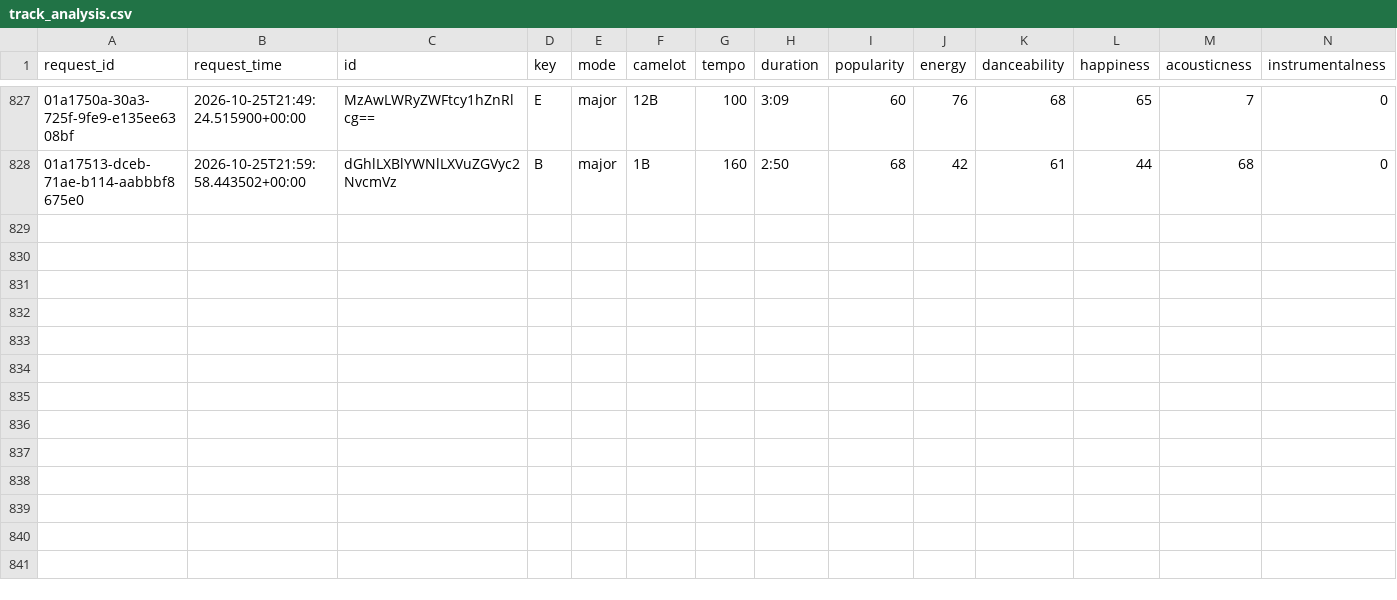
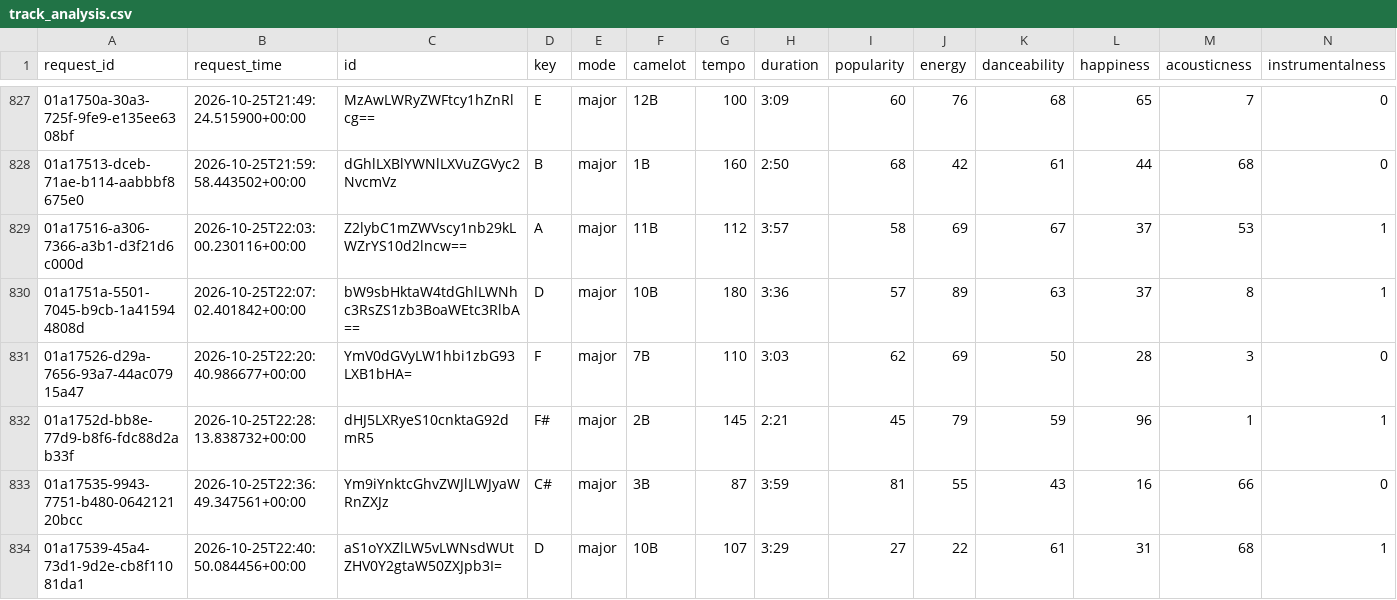
Before and after one commit to jdmremi/kcpr, a CSV file: track_analysis.csv, drawn as a sheet; only a part is shown, gaps mark what is left out; rows hold the shown columns only; the diff names each change by its address in the sheet, - before the commit and + after, or states it on an @@ line.

```diff
--- a/track_analysis.csv
+++ b/track_analysis.csv
+row 829: 01a17516-a306-7366-a3b1-d3f21d6c000d | 2026-10-25T22:03:00.230116+00:00 | Z2lybC1mZWVscy1nb29kLWZrYS10d2lncw== | A | major | 11B | 112 | 3:57 | 58 | 69 | 67 | 37 | 53 | 1
+row 830: 01a1751a-5501-7045-b9cb-1a415944808d | 2026-10-25T22:07:02.401842+00:00 | bW9sbHktaW4tdGhlLWNhc3RsZS1zb3BoaWEtc3RlbA== | D | major | 10B | 180 | 3:36 | 57 | 89 | 63 | 37 | 8 | 1
+row 831: 01a17526-d29a-7656-93a7-44ac07915a47 | 2026-10-25T22:20:40.986677+00:00 | YmV0dGVyLW1hbi1zbG93LXB1bHA= | F | major | 7B | 110 | 3:03 | 62 | 69 | 50 | 28 | 3 | 0
+row 832: 01a1752d-bb8e-77d9-b8f6-fdc88d2ab33f | 2026-10-25T22:28:13.838732+00:00 | dHJ5LXRyeS10cnktaG92dmR5 | F# | major | 2B | 145 | 2:21 | 45 | 79 | 59 | 96 | 1 | 1
+row 833: 01a17535-9943-7751-b480-064212120bcc | 2026-10-25T22:36:49.347561+00:00 | Ym9iYnktcGhvZWJlLWJyaWRnZXJz | C# | major | 3B | 87 | 3:59 | 81 | 55 | 43 | 16 | 66 | 0
+row 834: 01a17539-45a4-73d1-9d2e-cb8f11081da1 | 2026-10-25T22:40:50.084456+00:00 | aS1oYXZlLW5vLWNsdWUtZHV0Y2gtaW50ZXJpb3I= | D | major | 10B | 107 | 3:29 | 27 | 22 | 61 | 31 | 68 | 1
```
Also changed, not shown: now_playing.csv, track_metadata.csv, 1 other file.
